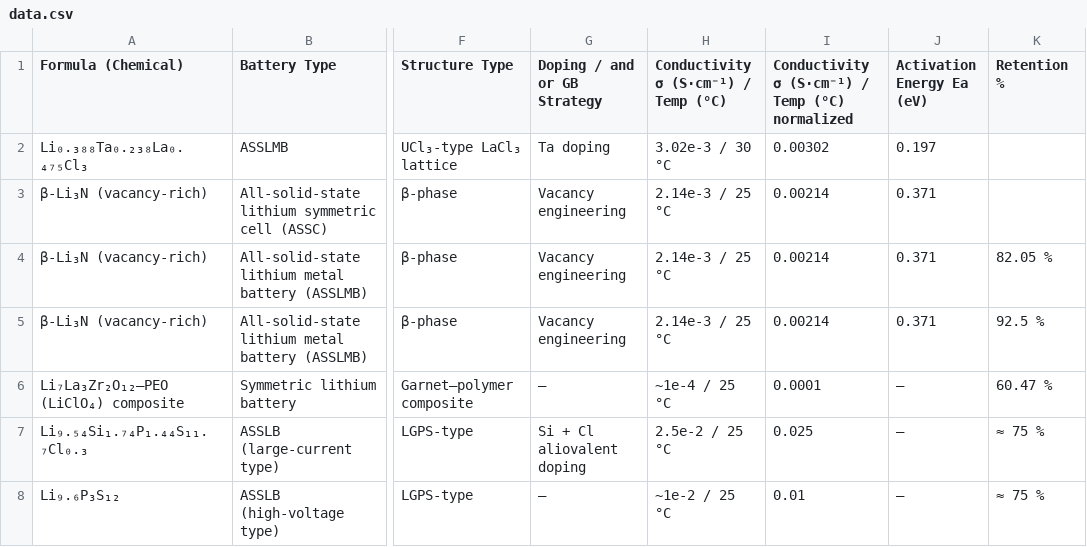
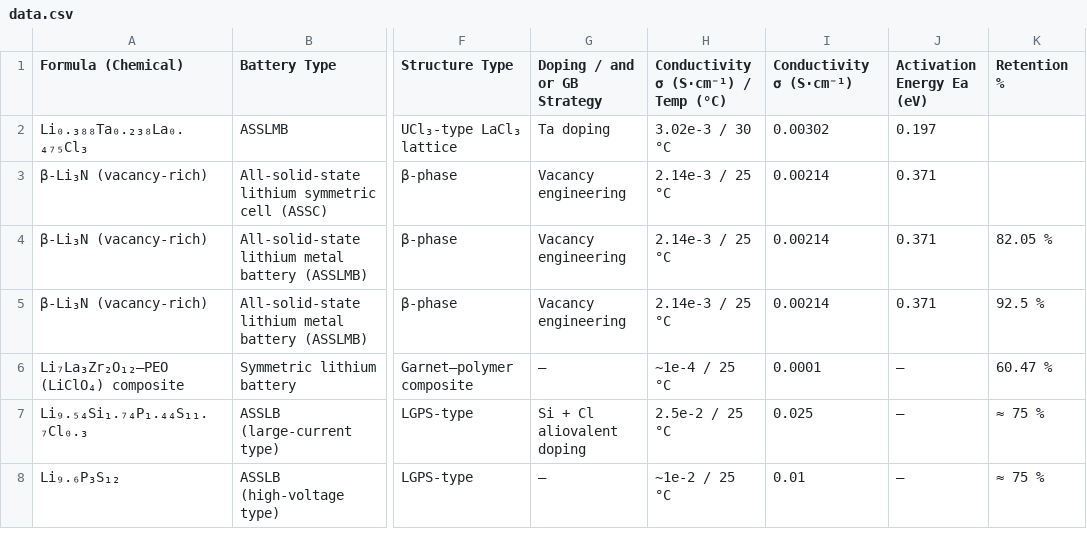
Before and after one commit to mahdi-arabinour/superionic_visualizations, a CSV file: section4-structural-design/conductivity-dot-matrix/data.csv, drawn as a sheet; only a part is shown, gaps mark what is left out; the diff names each change by its address in the sheet, - before the commit and + after, or states it on an @@ line.

Commit message:
Update data.csv

```diff
--- a/section4-structural-design/conductivity-dot-matrix/data.csv
+++ b/section4-structural-design/conductivity-dot-matrix/data.csv
-I1: Conductivity σ (S·cm⁻¹) / Temp (°C) normalized
+I1: Conductivity σ (S·cm⁻¹)
```
